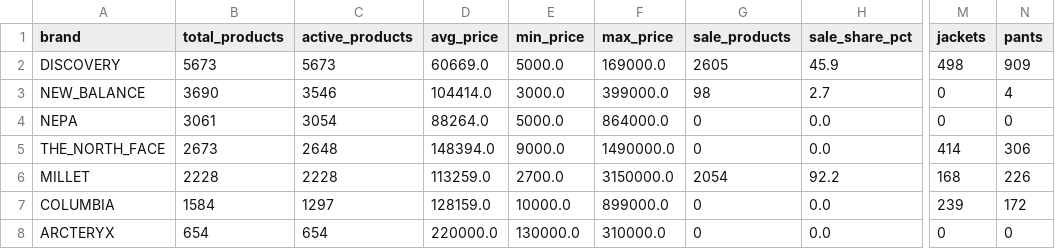
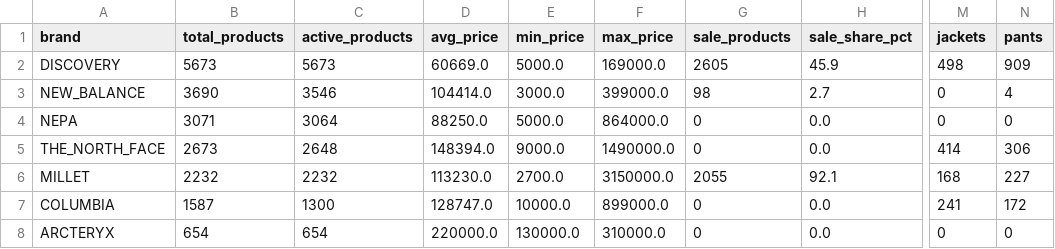
Before and after one commit to koreacolumbia-dotcom/E-comm-marketing-hub, a CSV file: reports/competitor_intel/brand_summary.csv, drawn as a sheet; only a part is shown, gaps mark what is left out; the diff names each change by its address in the sheet, - before the commit and + after, or states it on an @@ line.

```diff
--- a/reports/competitor_intel/brand_summary.csv
+++ b/reports/competitor_intel/brand_summary.csv
-B4 (total_products): 3061
+B4 (total_products): 3071
-C4 (active_products): 3054
+C4 (active_products): 3064
-D4 (avg_price): 88264.0
+D4 (avg_price): 88250.0
-B6 (total_products): 2228
+B6 (total_products): 2232
-C6 (active_products): 2228
+C6 (active_products): 2232
-D6 (avg_price): 113259.0
+D6 (avg_price): 113230.0
-G6 (sale_products): 2054
+G6 (sale_products): 2055
-H6 (sale_share_pct): 92.2
+H6 (sale_share_pct): 92.1
-N6 (pants): 226
+N6 (pants): 227
-B7 (total_products): 1584
+B7 (total_products): 1587
-C7 (active_products): 1297
+C7 (active_products): 1300
-D7 (avg_price): 128159.0
+D7 (avg_price): 128747.0
-M7 (jackets): 239
+M7 (jackets): 241
```
Also changed, not shown: 16 other files.
